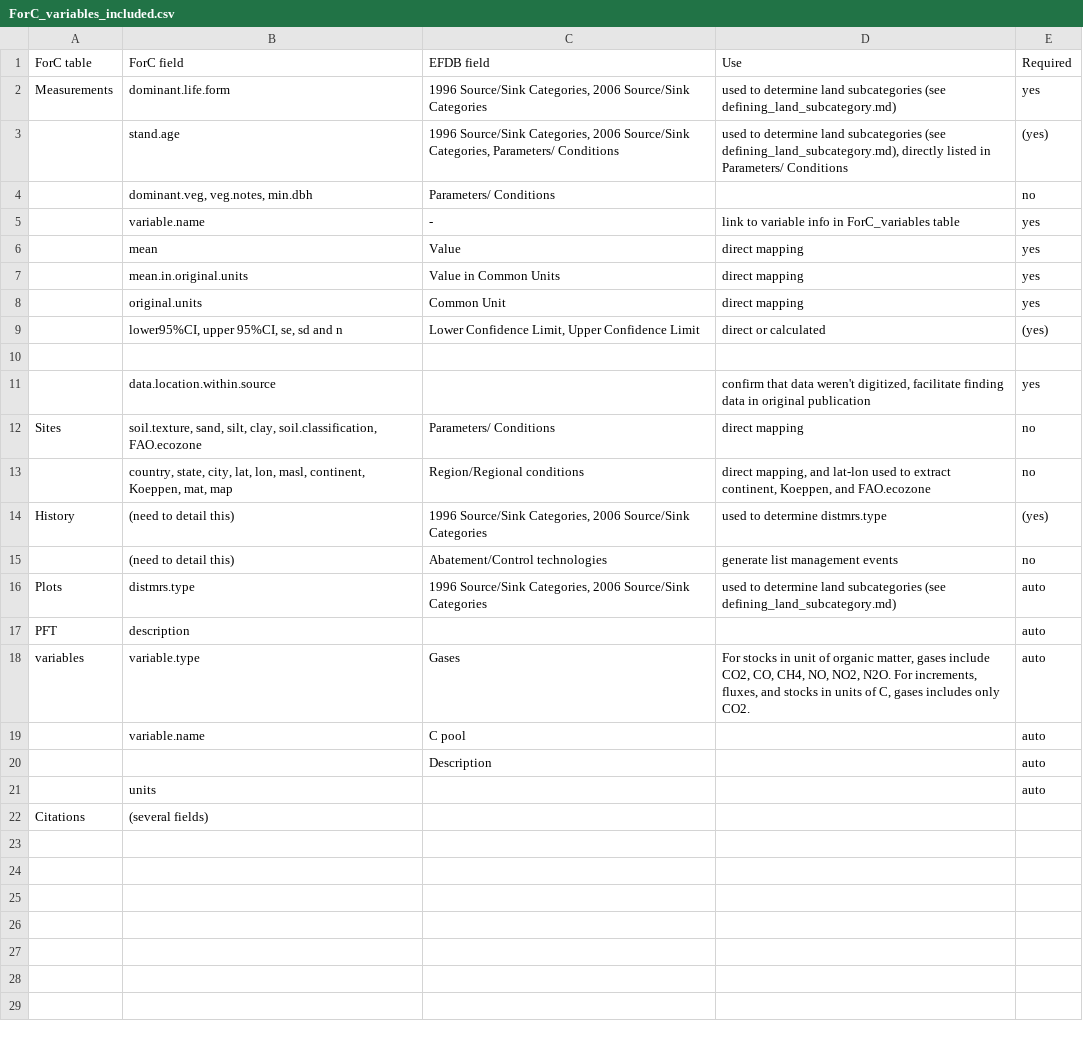
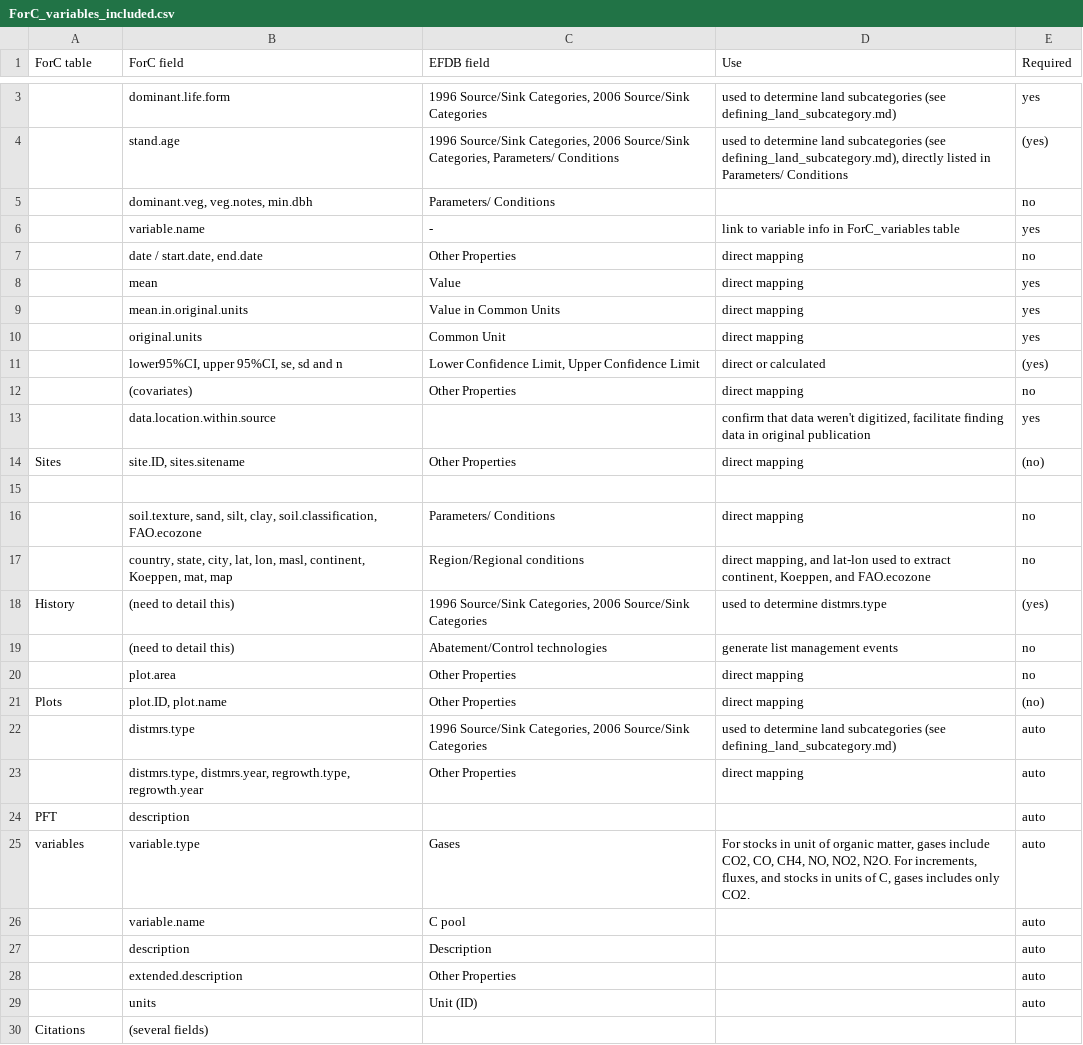
Before and after one commit to forc-db/IPCC-EFDB-integration, a CSV file: doc/manuscript/figures_tables/ForC_variables_included.csv, drawn as a sheet; only a part is shown, gaps mark what is left out; the diff covers the shown part only.

Commit message:
Update ForC_variables_included.csv

```diff
--- a/doc/manuscript/figures_tables/ForC_variables_included.csv
+++ b/doc/manuscript/figures_tables/ForC_variables_included.csv
@@ -2,2 +3,2 @@
-Measurements,dominant.life.form,"1996 Source/Sink Categories, 2006 Source/Sink Categories",used to determine land subcategories (see defining_land_subcategory.md),yes
+,dominant.life.form,"1996 Source/Sink Categories, 2006 Source/Sink Categories",used to determine land subcategories (see defining_land_subcategory.md),yes
 ,stand.age,"1996 Source/Sink Categories, 2006 Source/Sink Categories, Parameters/ Conditions","used to determine land subcategories (see defining_land_subcategory.md), directly listed in Parameters/ Conditions",(yes)
@@ -5,2 +6,3 @@ Measurements,dominant.life.form,"1996 Source/Sink Categories, 2006 Source/Sink C
 ,variable.name,-,link to variable info in ForC_variables table,yes
+,"date / start.date, end.date",Other Properties,direct mapping,no
 ,mean,Value,direct mapping,yes
@@ -9,5 +11,7 @@ Measurements,dominant.life.form,"1996 Source/Sink Categories, 2006 Source/Sink C
 ,"lower95%CI, upper 95%CI, se, sd and n","Lower Confidence Limit, Upper Confidence Limit",direct or calculated,(yes)
+,(covariates),Other Properties,direct mapping,no
+,data.location.within.source,,"confirm that data weren't digitized, facilitate finding data in original publication",yes
+Sites,"site.ID, sites.sitename",Other Properties,direct mapping,(no)
 ,,,,
-,data.location.within.source,,"confirm that data weren't digitized, facilitate finding data in original publication",yes
-Sites,"soil.texture, sand, silt, clay, soil.classification, FAO.ecozone",Parameters/ Conditions,direct mapping,no
+,"soil.texture, sand, silt, clay, soil.classification, FAO.ecozone",Parameters/ Conditions,direct mapping,no
 ,"country, state, city, lat, lon, masl, continent, Koeppen, mat, map",Region/Regional conditions,"direct mapping, and lat-lon used to extract continent, Koeppen, and FAO.ecozone",no
@@ -15,3 +19,6 @@ History,(need to detail this),"1996 Source/Sink Categories, 2006 Source/Sink Cat
 ,(need to detail this),Abatement/Control technologies,generate list management events,no
-Plots,distmrs.type,"1996 Source/Sink Categories, 2006 Source/Sink Categories",used to determine land subcategories (see defining_land_subcategory.md),auto
+,plot.area,Other Properties,direct mapping,no
+Plots,"plot.ID, plot.name",Other Properties,direct mapping,(no)
+,distmrs.type,"1996 Source/Sink Categories, 2006 Source/Sink Categories",used to determine land subcategories (see defining_land_subcategory.md),auto
+,"distmrs.type, distmrs.year, regrowth.type, regrowth.year",Other Properties,direct mapping,auto
 PFT,description,,,auto
@@ -19,4 +26,5 @@ variables,variable.type,Gases,"For stocks in unit of organic matter, gases inclu
 ,variable.name,C pool,,auto
-,,Description,,auto
-,units,,,auto
+,description,Description,,auto
+,extended.description,Other Properties,,auto
+,units,Unit (ID),,auto
 Citations,(several fields),,,
```
Also changed, not shown: 1 added row elsewhere in this file.
